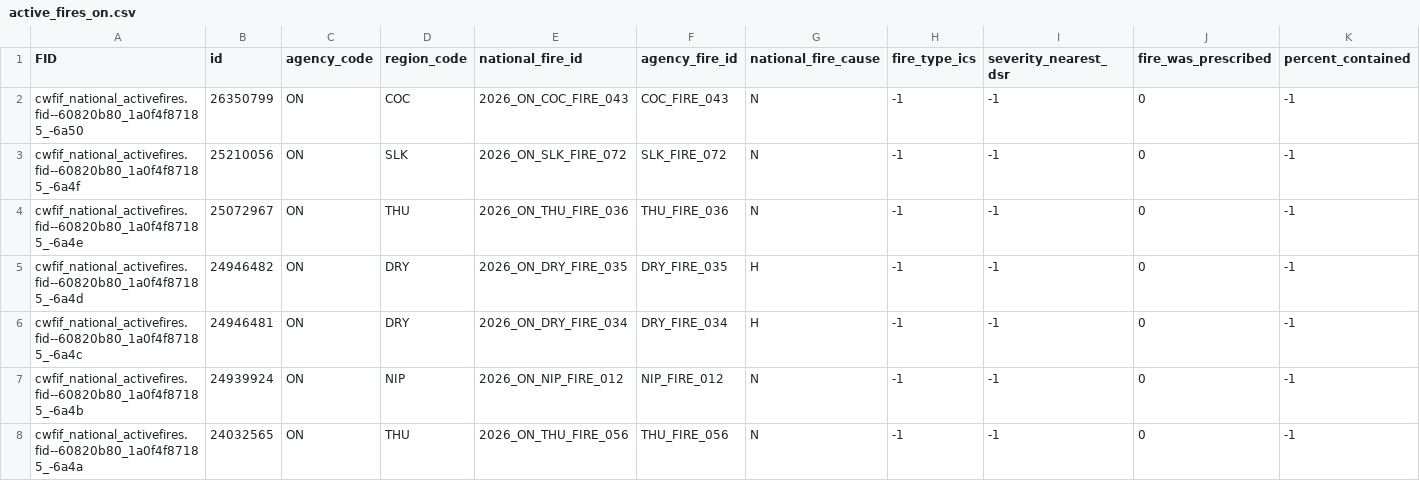
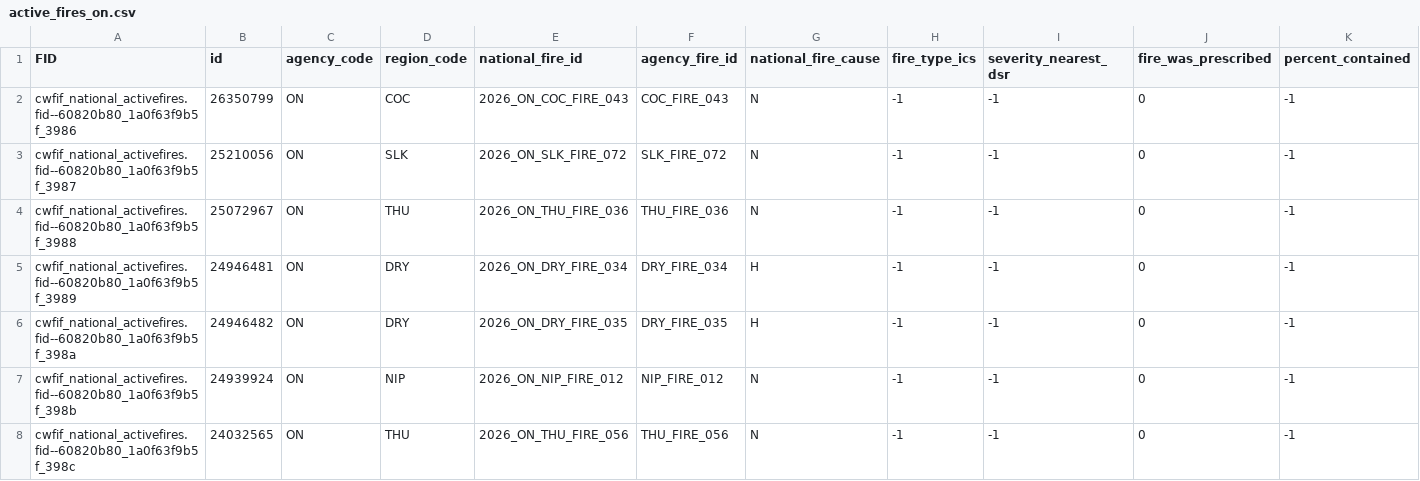
Before and after one commit to jagius/cda-air-quality-compiler, a CSV file: docs/active_fires_on.csv, drawn as a sheet; only a part is shown; removed rows and columns are numbered as before the commit, all else as after; rows hold the shown columns only; the diff covers the shown part only; the diff names each change by its address in the sheet, - before the commit and + after, or states it on an @@ line.

```diff
--- a/docs/active_fires_on.csv
+++ b/docs/active_fires_on.csv
-A2 (FID): cwfif_national_activefires.fid--60820b80_1a0f4f87185_-6a50
+A2 (FID): cwfif_national_activefires.fid--60820b80_1a0f63f9b5f_3986
-A3 (FID): cwfif_national_activefires.fid--60820b80_1a0f4f87185_-6a4f
+A3 (FID): cwfif_national_activefires.fid--60820b80_1a0f63f9b5f_3987
-A4 (FID): cwfif_national_activefires.fid--60820b80_1a0f4f87185_-6a4e
+A4 (FID): cwfif_national_activefires.fid--60820b80_1a0f63f9b5f_3988
+row 5: cwfif_national_activefires.fid--60820b80_1a0f63f9b5f_3989 | 24946481 | ON | DRY | 2026_ON_DRY_FIRE_034 | DRY_FIRE_034 | H | -1 | -1 | 0 | -1
-A6 (FID): cwfif_national_activefires.fid--60820b80_1a0f4f87185_-6a4d
+A6 (FID): cwfif_national_activefires.fid--60820b80_1a0f63f9b5f_398a
-row 6: cwfif_national_activefires.fid--60820b80_1a0f4f87185_-6a4c | 24946481 | ON | DRY | 2026_ON_DRY_FIRE_034 | DRY_FIRE_034 | H | -1 | -1 | 0 | -1
-A7 (FID): cwfif_national_activefires.fid--60820b80_1a0f4f87185_-6a4b
+A7 (FID): cwfif_national_activefires.fid--60820b80_1a0f63f9b5f_398b
-A8 (FID): cwfif_national_activefires.fid--60820b80_1a0f4f87185_-6a4a
+A8 (FID): cwfif_national_activefires.fid--60820b80_1a0f63f9b5f_398c
```
Also changed, not shown: 2 added rows, 2 removed rows and 18 edited cells elsewhere in this file, docs/active_fires.csv, docs/active_fires_bc.csv, 5 other files.
